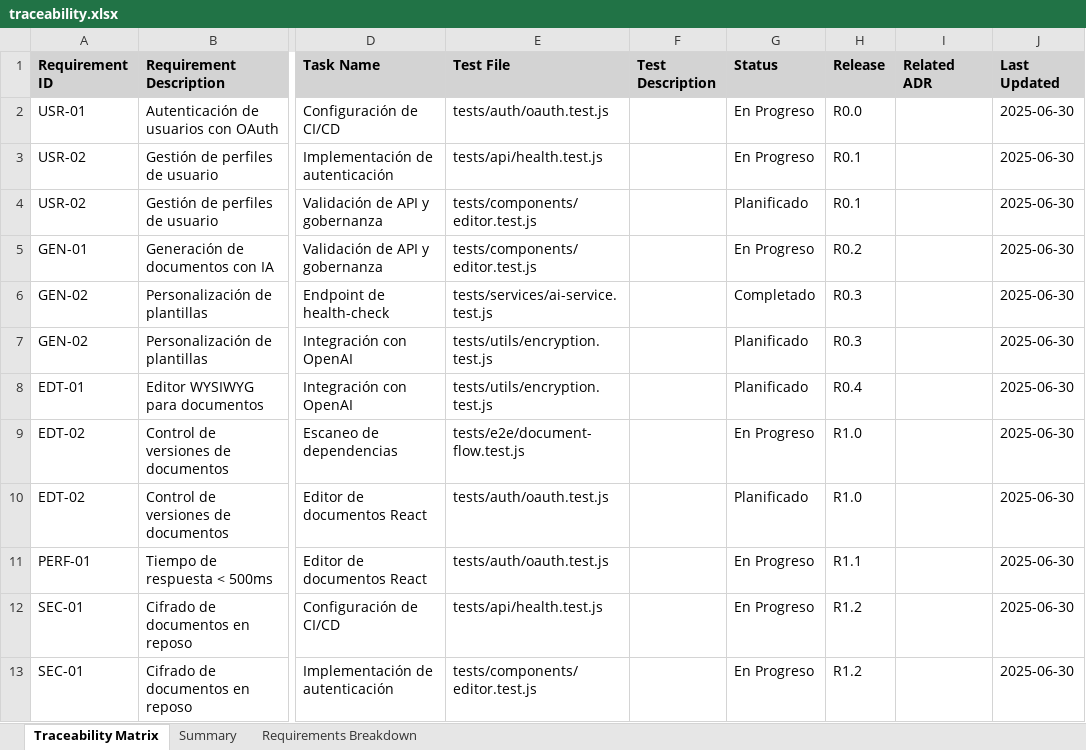
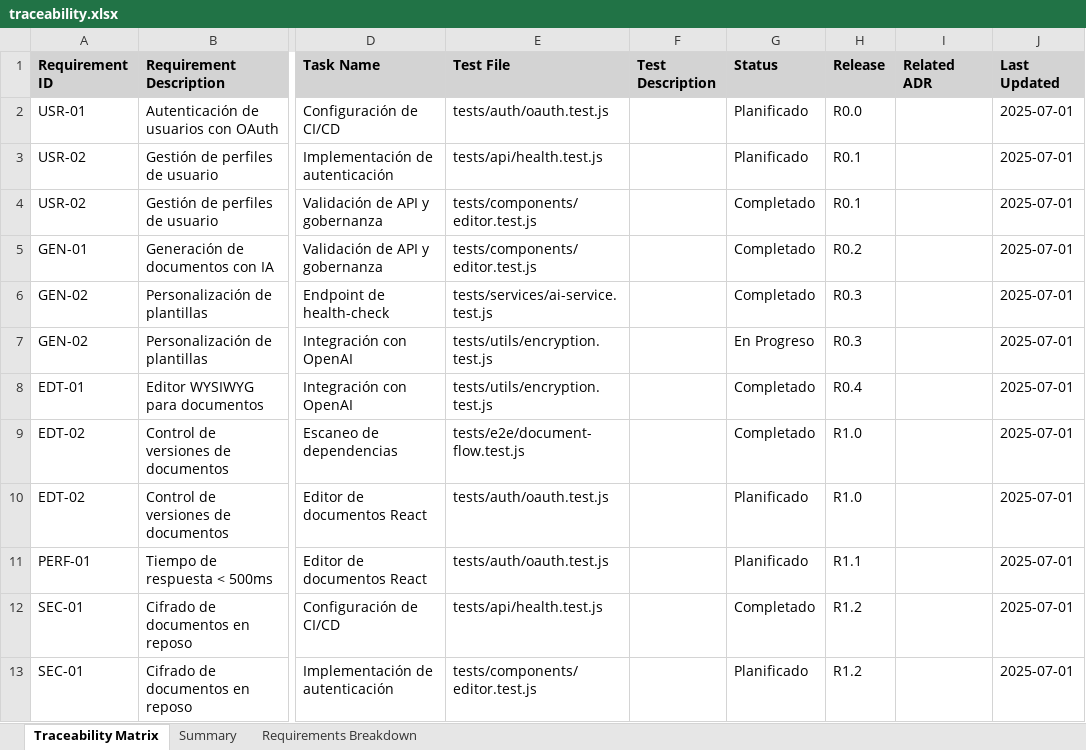
Before and after one commit to BriamV/AI-Doc-Editor, an Excel workbook: docs/traceability.xlsx, sheet Traceability Matrix, drawn as a sheet; only a part is shown, gaps mark what is left out; values as stored, in another font and other column widths than the file's, no borders; the diff names each change by its address in the sheet, - before the commit and + after, or states it on an @@ line.

```diff
--- a/docs/traceability.xlsx (sheet Traceability Matrix)
+++ b/docs/traceability.xlsx (sheet Traceability Matrix)
-G2:G3 (Status): En Progreso
+G2:G3 (Status): Planificado
-J2:J13 (Last Updated): 2025-06-30
+J2:J13 (Last Updated): 2025-07-01
-G4 (Status): Planificado
+G4 (Status): Completado
-G5 (Status): En Progreso
+G5 (Status): Completado
-G7 (Status): Planificado
+G7 (Status): En Progreso
-G8 (Status): Planificado
+G8 (Status): Completado
-G9 (Status): En Progreso
+G9 (Status): Completado
-G11 (Status): En Progreso
+G11 (Status): Planificado
-G12 (Status): En Progreso
+G12 (Status): Completado
-G13 (Status): En Progreso
+G13 (Status): Planificado
```
Also changed, not shown: sheet Summary, 3 other files.
